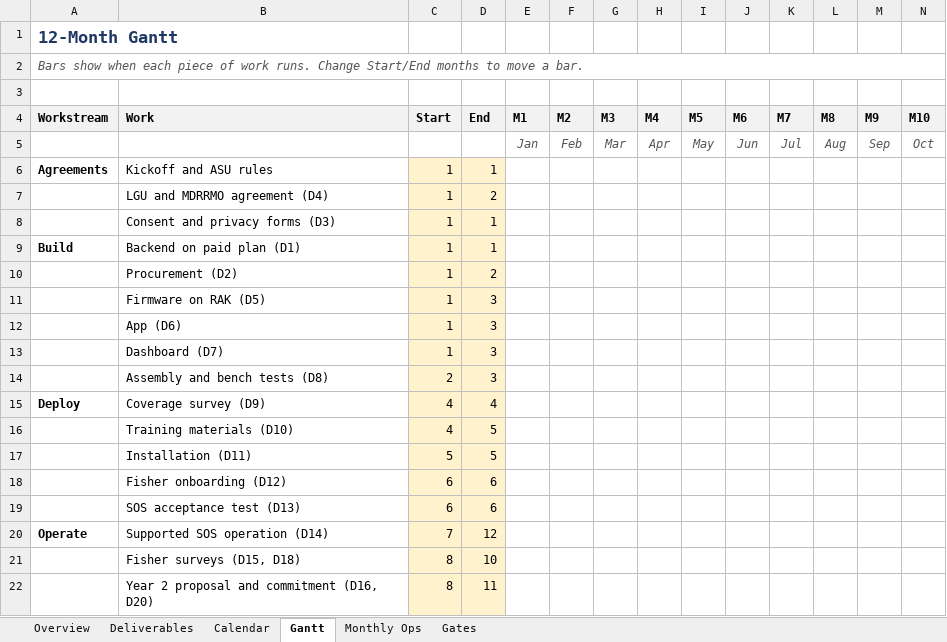
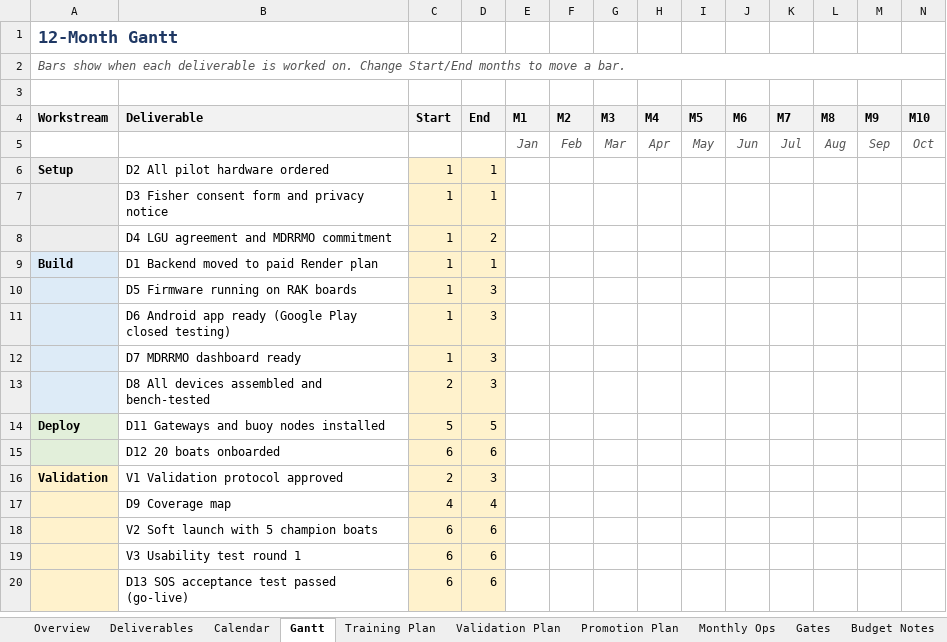
Before and after one commit to Aquanons/Aquanons_AqOne, an Excel workbook: docs/funding/AqOne_Year1_Deliverables.xlsx, sheet Gantt, drawn as a sheet; only a part is shown; values as stored, in another font and other column widths than the file's, no borders; conditional formats not drawn; removed rows and columns are numbered as before the commit, all else as after; rows hold the shown columns only; the diff covers the shown part only; the diff names each change by its address in the sheet, - before the commit and + after, or states it on an @@ line.

Commit message:
docs: expand Year 1 deliverables with training, validation and promotion plans
Adds fisher and MDRRMO training sessions, a six-month validation period
with unannounced and night drills, a promotion plan, a monthly validation
tracker, gate checks and estimated costs not yet in the master budget.

```diff
--- a/docs/funding/AqOne_Year1_Deliverables.xlsx (sheet Gantt)
+++ b/docs/funding/AqOne_Year1_Deliverables.xlsx (sheet Gantt)
+sheet tab: Training Plan
+sheet tab: Validation Plan
+sheet tab: Promotion Plan
+sheet tab: Budget Notes
-A2: …when each piece of work runs. Change Start/End…
+A2: …when each deliverable is worked on. Change Start/End…
-B4: Work
+B4: Deliverable
-A6: Agreements
+A6: Setup
-A6 fill: none
+A6 fill: #EDEDED
-B6: Kickoff and ASU rules
+B6: D2 All pilot hardware ordered
+row 7:  | D3 Fisher consent form and privacy notice | 1 | 1
-A8 fill: none
+A8 fill: #EDEDED
-B8: LGU and MDRRMO agreement (D4)
+B8: D4 LGU agreement and MDRRMO commitment
-row 8:  | Consent and privacy forms (D3) | 1 | 1
-A9 fill: none
+A9 fill: #DDEBF7
-B9: Backend on paid plan (D1)
+B9: D1 Backend moved to paid Render plan
-row 10:  | Procurement (D2) | 1 | 2
-A10:A13 fill: none
+A10:A13 fill: #DDEBF7
-B10: Firmware on RAK (D5)
+B10: D5 Firmware running on RAK boards
-B11: App (D6)
+B11: D6 Android app ready (Google Play closed testing)
-B12: Dashboard (D7)
+B12: D7 MDRRMO dashboard ready
-B13: Assembly and bench tests (D8)
+B13: D8 All devices assembled and bench-tested
+row 14: Deploy | D11 Gateways and buoy nodes installed | 5 | 5
+row 15:  | D12 20 boats onboarded | 6 | 6
+row 16: Validation | V1 Validation protocol approved | 2 | 3
-A17: Deploy
+A17: (empty)
-A17 fill: none
+A17 fill: #FFF2CC
-B17: Coverage survey (D9)
+B17: D9 Coverage map
-row 16:  | Training materials (D10) | 4 | 5
-row 17:  | Installation (D11) | 5 | 5
+row 18:  | V2 Soft launch with 5 champion boats | 6 | 6
-A19:A20 fill: none
+A19:A20 fill: #FFF2CC
-B19: Fisher onboarding (D12)
+B19: V3 Usability test round 1
-B20: SOS acceptance test (D13)
+B20: D13 SOS acceptance test passed (go-live)
-row 20: Operate | Supported SOS operation (D14) | 7 | 12
-row 21:  | Fisher surveys (D15, D18) | 8 | 10
-row 22:  | Year 2 proposal and commitment (D16, D20) | 8 | 11
```
Also changed, not shown: 35 added rows, 7 edited cells and cell formats elsewhere in this sheet, sheet Deliverables, sheet Calendar, sheet Overview, sheet Gates, sheet Monthly Ops, formulas that keep their value, charts or pictures.
